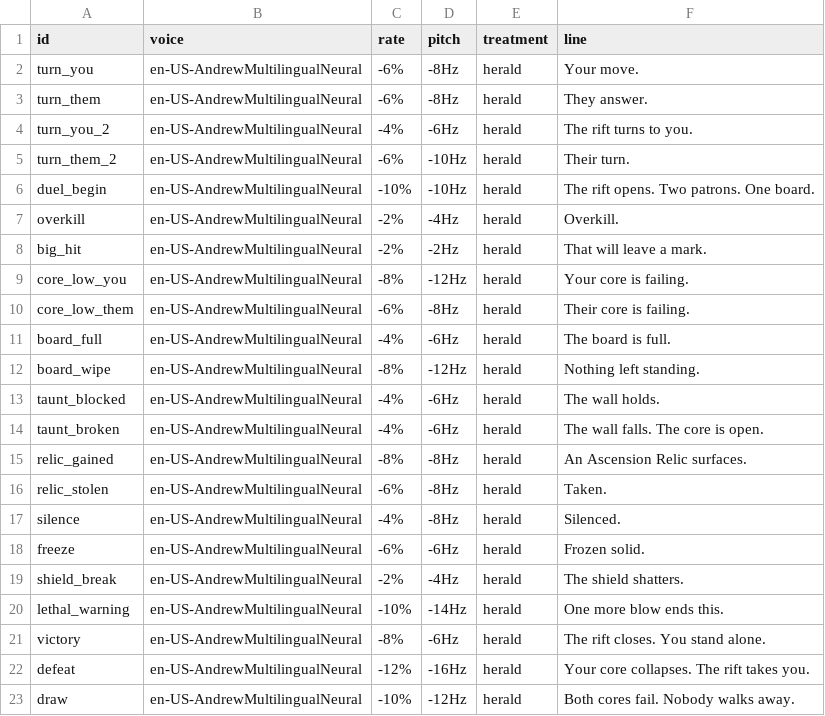
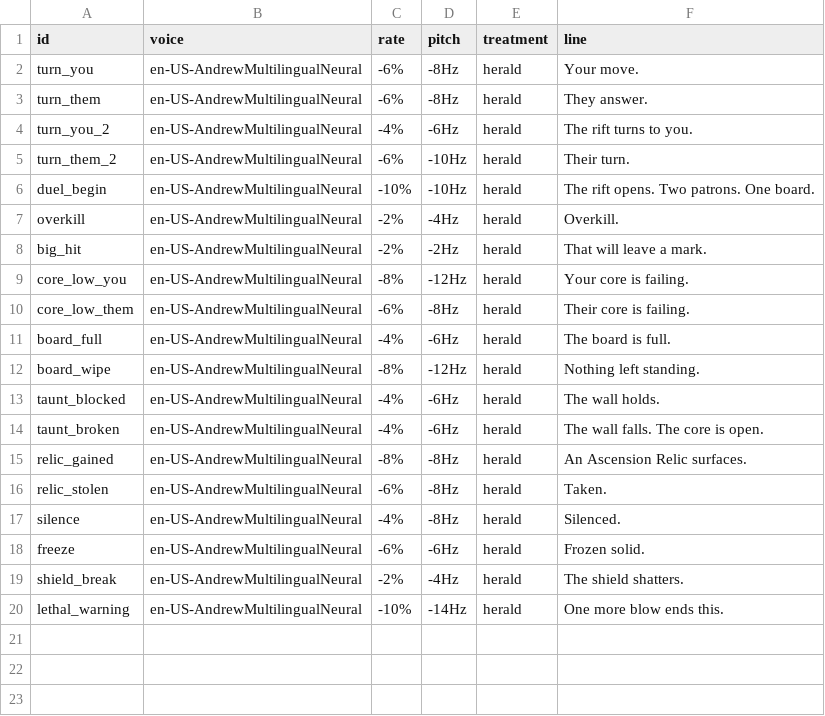
Before and after one commit to Ross-ai-lab/convergence-card-game, a CSV file: source/data/announcer.csv, drawn as a sheet; the diff names each change by its address in the sheet, - before the commit and + after, or states it on an @@ line.

```diff
--- a/source/data/announcer.csv
+++ b/source/data/announcer.csv
-row 21: victory | en-US-AndrewMultilingualNeural | -8% | -6Hz | herald | The rift closes. You stand alone.
-row 22: defeat | en-US-AndrewMultilingualNeural | -12% | -16Hz | herald | Your core collapses. The rift takes you.
-row 23: draw | en-US-AndrewMultilingualNeural | -10% | -12Hz | herald | Both cores fail. Nobody walks away.
```
Also changed, not shown: 26 other files.
